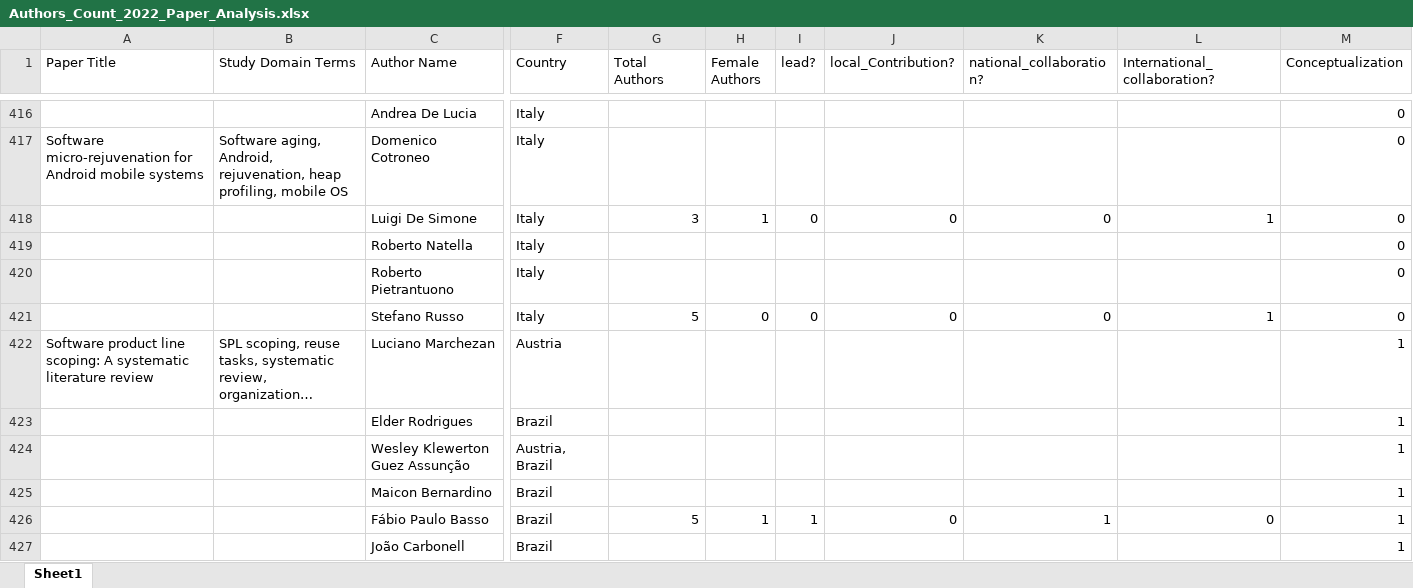
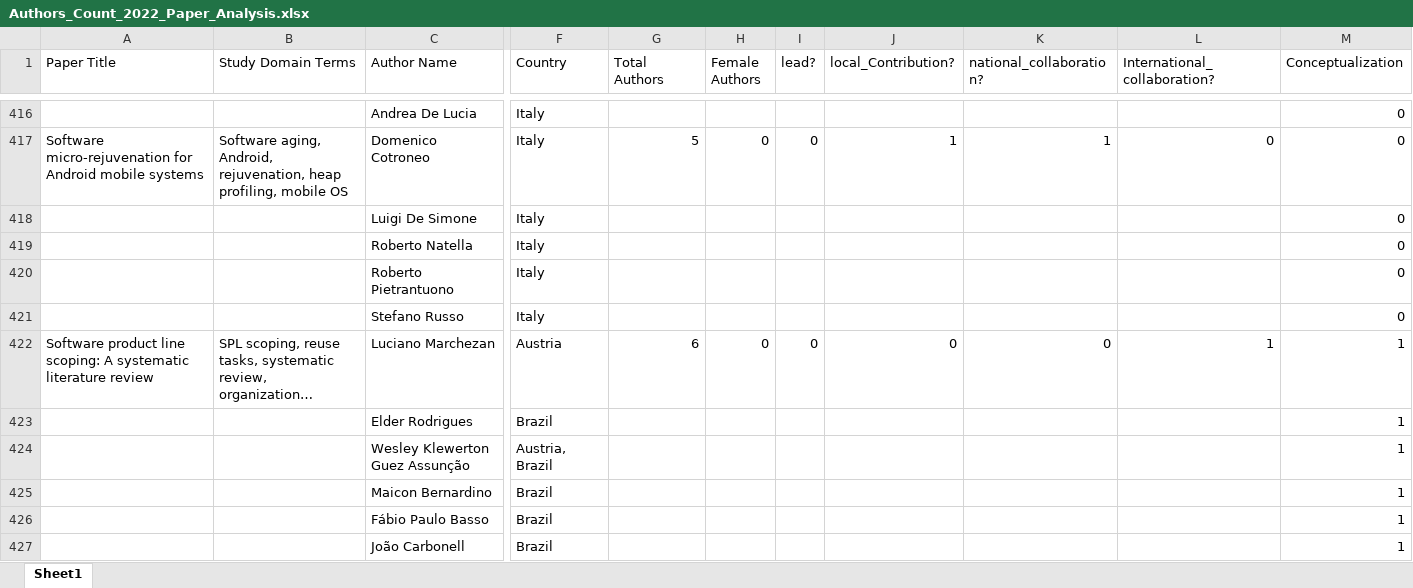
Before and after one commit to cynthia247/GE_ICSE2025, an Excel workbook: Final_Results/Authors_Count_2022_Paper_Analysis.xlsx, sheet Sheet1, drawn as a sheet; only a part is shown, gaps mark what is left out; long unchanged cells end in …; values as stored, in another font and other column widths than the file's, no cell formats; charts and pictures and conditional formats not drawn; the diff covers the shown part only; the diff names each change by its address in the sheet, - before the commit and + after, or states it on an @@ line.

```diff
--- a/Final_Results/Authors_Count_2022_Paper_Analysis.xlsx (sheet Sheet1)
+++ b/Final_Results/Authors_Count_2022_Paper_Analysis.xlsx (sheet Sheet1)
-G417 (Total Authors): (empty)
+G417 (Total Authors): 5
-H417 (Female Authors): (empty)
+H417 (Female Authors): 0
-I417 (lead?): (empty)
+I417 (lead?): 0
-J417 (local_Contribution?): (empty)
+J417 (local_Contribution?): 1
-K417 (national_collaboration?): (empty)
+K417 (national_collaboration?): 1
-L417 (International_collaboration?): (empty)
+L417 (International_collaboration?): 0
-G418 (Total Authors): 3
+G418 (Total Authors): (empty)
-H418 (Female Authors): 1
+H418 (Female Authors): (empty)
-I418 (lead?): 0
+I418 (lead?): (empty)
-J418 (local_Contribution?): 0
+J418 (local_Contribution?): (empty)
-K418 (national_collaboration?): 0
+K418 (national_collaboration?): (empty)
-L418 (International_collaboration?): 1
+L418 (International_collaboration?): (empty)
-G421 (Total Authors): 5
+G421 (Total Authors): (empty)
-H421 (Female Authors): 0
+H421 (Female Authors): (empty)
-I421 (lead?): 0
+I421 (lead?): (empty)
-J421 (local_Contribution?): 0
+J421 (local_Contribution?): (empty)
-K421 (national_collaboration?): 0
+K421 (national_collaboration?): (empty)
-L421 (International_collaboration?): 1
+L421 (International_collaboration?): (empty)
-G422 (Total Authors): (empty)
+G422 (Total Authors): 6
-H422 (Female Authors): (empty)
+H422 (Female Authors): 0
-I422 (lead?): (empty)
+I422 (lead?): 0
-J422 (local_Contribution?): (empty)
+J422 (local_Contribution?): 0
-K422 (national_collaboration?): (empty)
+K422 (national_collaboration?): 0
-L422 (International_collaboration?): (empty)
+L422 (International_collaboration?): 1
-G426 (Total Authors): 5
+G426 (Total Authors): (empty)
-H426 (Female Authors): 1
+H426 (Female Authors): (empty)
-I426 (lead?): 1
+I426 (lead?): (empty)
-J426 (local_Contribution?): 0
+J426 (local_Contribution?): (empty)
-K426 (national_collaboration?): 1
+K426 (national_collaboration?): (empty)
-L426 (International_collaboration?): 0
+L426 (International_collaboration?): (empty)
```
Also changed, not shown: 6 added rows, 1 removed row and 1161 edited cells elsewhere in this sheet, cell formats, Final_Results/Authors_Count_2020_Paper_Analysis.xlsx, Final_Results/Authors_Count_2021_Paper_Analysis.xlsx, 13 other files.
